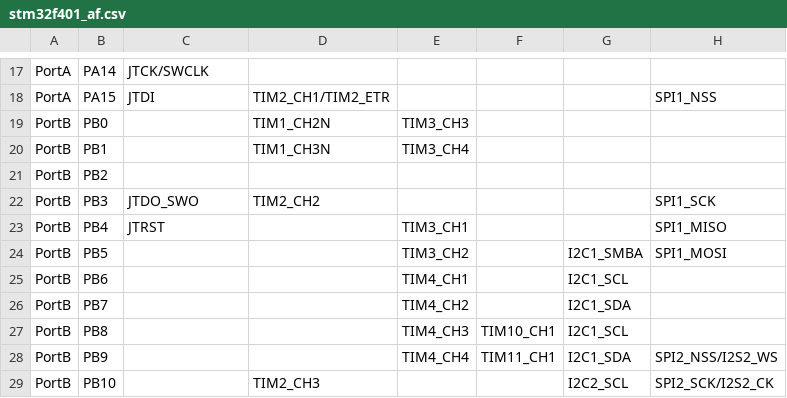
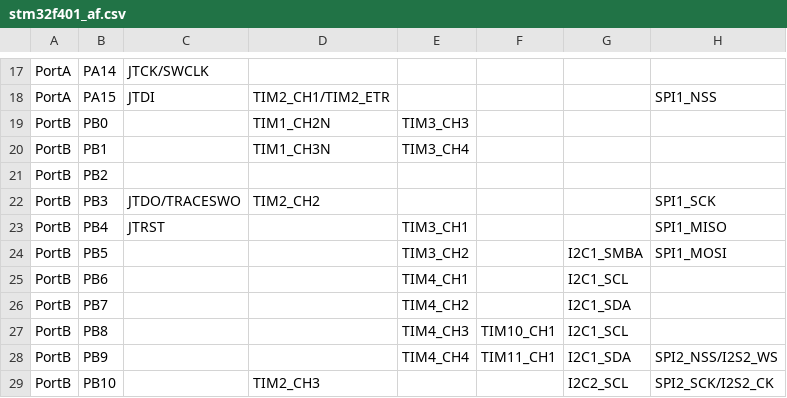
Before and after one commit to sipeed/MaixPy-v1, a CSV file: ports/stm32/boards/stm32f401_af.csv, drawn as a sheet; only a part is shown, gaps mark what is left out; the diff names each change by its address in the sheet, - before the commit and + after, or states it on an @@ line.

```diff
--- a/ports/stm32/boards/stm32f401_af.csv
+++ b/ports/stm32/boards/stm32f401_af.csv
-C22: JTDO_SWO
+C22: JTDO/TRACESWO
```
Also changed, not shown: ports/stm32/boards/stm32f411_af.csv, ports/stm32/boards/stm32h743_af.csv, 2 other files.
